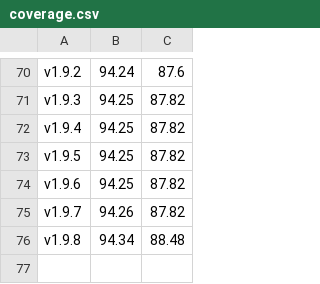
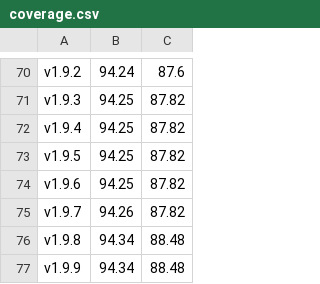
Before and after one commit to roooodcastro/finance-micromanager, a CSV file: spec/coverage.csv, drawn as a sheet; only a part is shown, gaps mark what is left out; the diff names each change by its address in the sheet, - before the commit and + after, or states it on an @@ line.

```diff
--- a/spec/coverage.csv
+++ b/spec/coverage.csv
+row 77: v1.9.9 | 94.34 | 88.48
```
Also changed, not shown: 1 other file.
